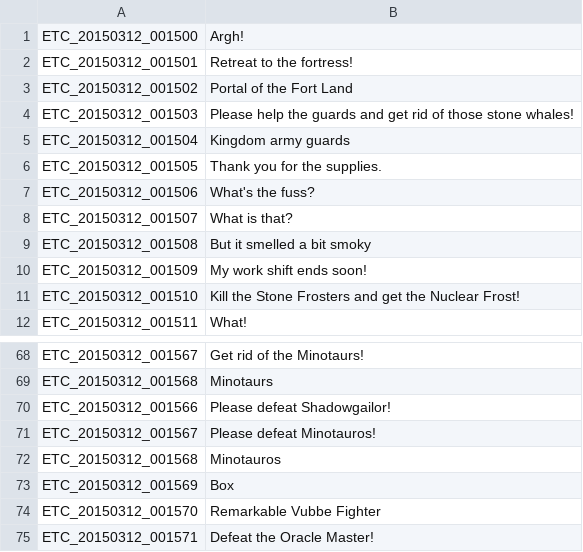
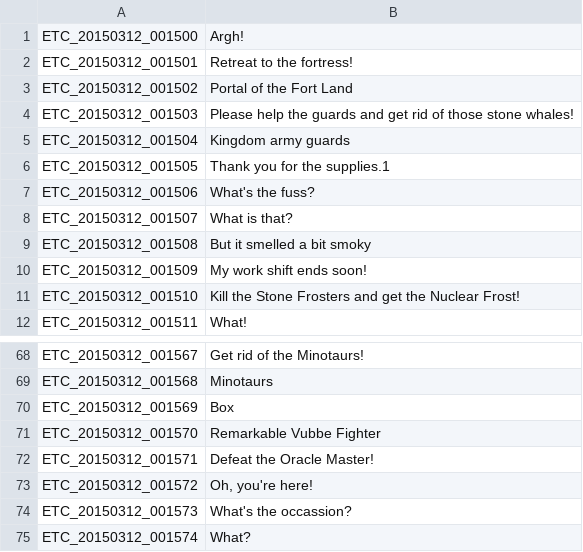
Before and after one commit to marikim/EnglishTranslation, a TSV file: ETC_en.tsv, drawn as a sheet; only a part is shown, gaps mark what is left out; the shorter side is filled out with more unchanged rows.

Commit message:
Update ETC_en.tsv

```diff
--- a/ETC_en.tsv
+++ b/ETC_en.tsv
@@ -5,3 +5,3 @@ ETC_20150312_001503	Please help the guards and get rid of those stone whales!
 ETC_20150312_001504	Kingdom army guards
-ETC_20150312_001505	Thank you for the supplies.
+ETC_20150312_001505	Thank you for the supplies.1
 ETC_20150312_001506	What's the fuss?
@@ -69,5 +69,2 @@ ETC_20150312_001567	Get rid of the Minotaurs!
 ETC_20150312_001568	Minotaurs
-ETC_20150312_001566	Please defeat Shadowgailor!
-ETC_20150312_001567	Please defeat Minotauros!
-ETC_20150312_001568	Minotauros
 ETC_20150312_001569	Box
```
